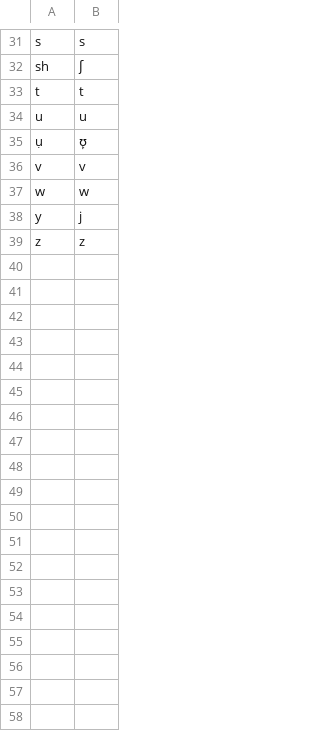
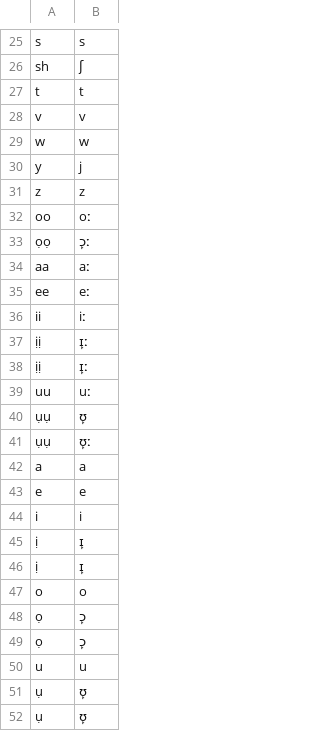
Before and after one commit to ftyers/commonvoice-utils, a TSV file: cvutils/data/ig/phon.tsv, drawn as a sheet; only a part is shown, gaps mark what is left out; the diff names each change by its address in the sheet, - before the commit and + after, or states it on an @@ line.

```diff
--- a/cvutils/data/ig/phon.tsv
+++ b/cvutils/data/ig/phon.tsv
+row 32: oo | oː
+row 33: ọọ | ɔ̙ː
+row 34: aa | aː
+row 35: ee | eː
+row 36: ii | iː
+row 37: ịị | ɪ̙ː
+row 38: ịị | ɪ̙ː
+row 39: uu | uː
+row 40: ụụ | ʊ̙
+row 41: ụụ | ʊ̙ː
@@ row 2 moved to row 42: a @@
@@ row 6 moved to row 43: e @@
@@ row 14 moved to row 44: i @@
@@ row 15 moved to row 45: ị @@
+row 46: ị | ɪ̙
@@ row 27 moved to row 47: o @@
@@ row 28 moved to row 48: ọ @@
+row 49: ọ | ɔ̙
@@ row 34 moved to row 50: u @@
@@ row 35 moved to row 51: ụ @@
+row 52: ụ | ʊ̙
```
Also changed, not shown: cvutils/data/ig/validate.tsv, 3 other files.
